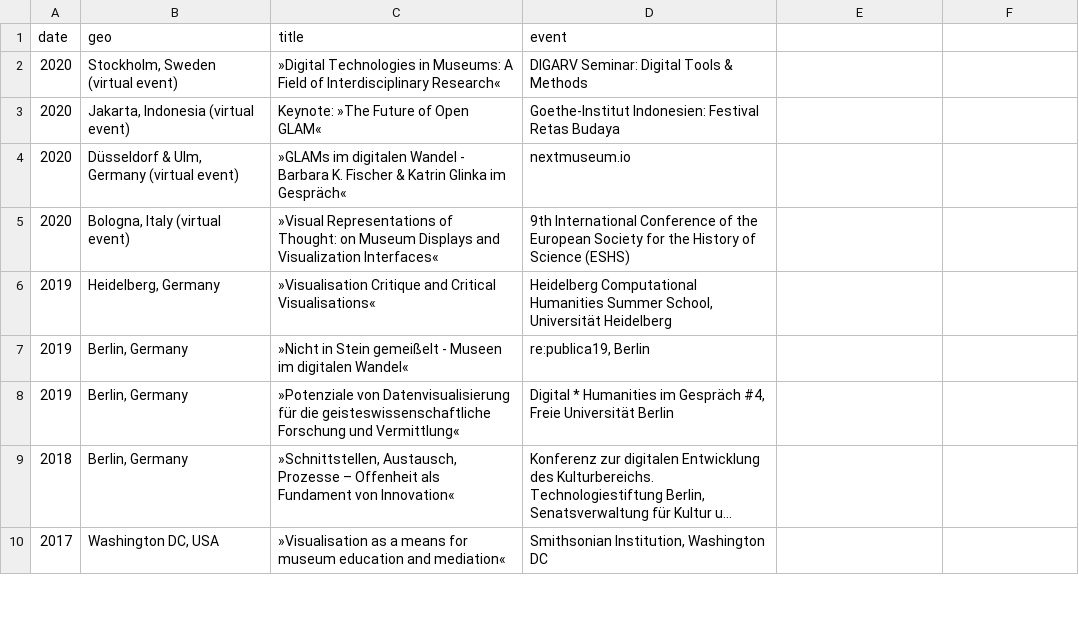
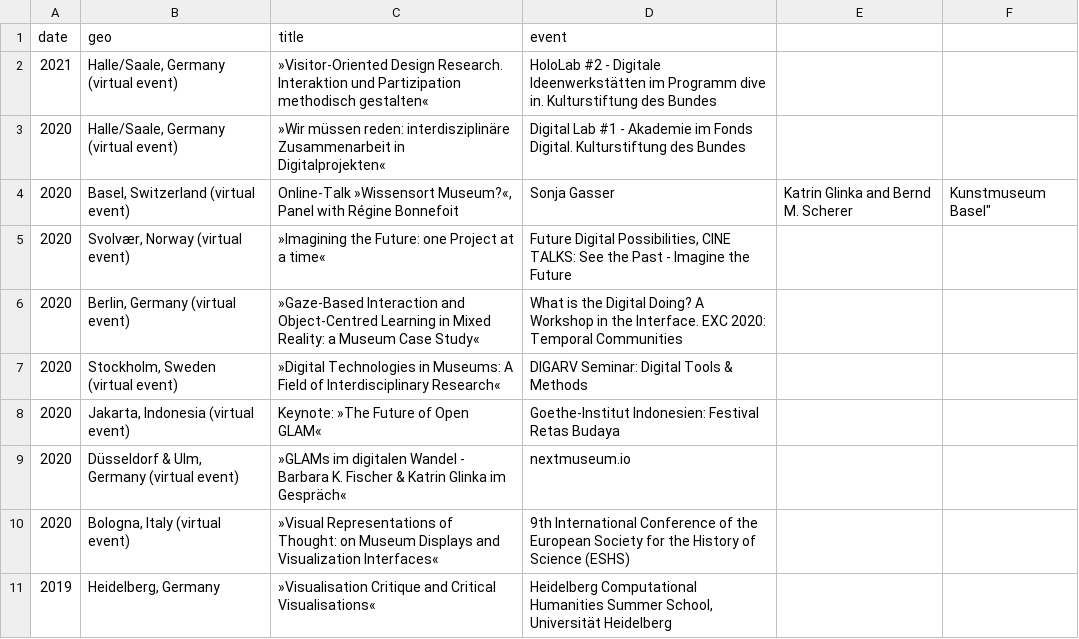
Before and after one commit to glinkat/katringlinka.de, a CSV file: _data/talks.csv, drawn as a sheet; only a part is shown; the shorter side is filled out with more unchanged rows; long unchanged cells end in …; the diff names each change by its address in the sheet, - before the commit and + after, or states it on an @@ line.

Commit message:
talks

```diff
--- a/_data/talks.csv
+++ b/_data/talks.csv
+row 2: 2021 | Halle/Saale, Germany (virtual event) | »Visitor-Oriented Design Research. Interaktion und Partizipation methodisch gestalten« | HoloLab #2 - Digitale Ideenwerkstätten im Programm dive in. Kulturstiftung des Bundes
+row 3: 2020 | Halle/Saale, Germany (virtual event) | »Wir müssen reden: interdisziplinäre Zusammenarbeit in Digitalprojekten« | Digital Lab #1 - Akademie im Fonds Digital. Kulturstiftung des Bundes
+row 4: 2020 | Basel, Switzerland (virtual event) | Online-Talk »Wissensort Museum?«, Panel with Régine Bonnefoit | Sonja Gasser | Katrin Glinka and Bernd M. Scherer | Kunstmuseum Basel"
+row 5: 2020 | Svolvær, Norway (virtual event) | »Imagining the Future: one Project at a time« | Future Digital Possibilities, CINE TALKS: See the Past - Imagine the Future
+row 6: 2020 | Berlin, Germany (virtual event) | »Gaze-Based Interaction and Object-Centred Learning in Mixed Reality: a Museum Case Study« | What is the Digital Doing? A Workshop in the Interface. EXC 2020: Temporal Communities
```
